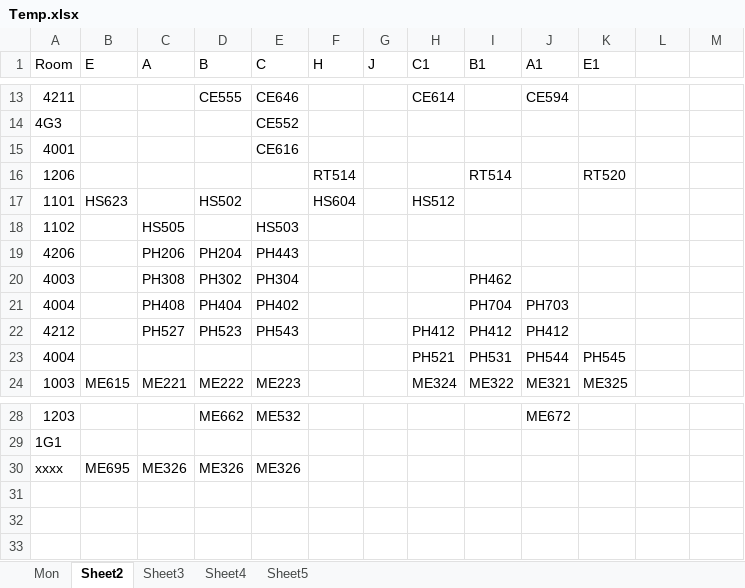
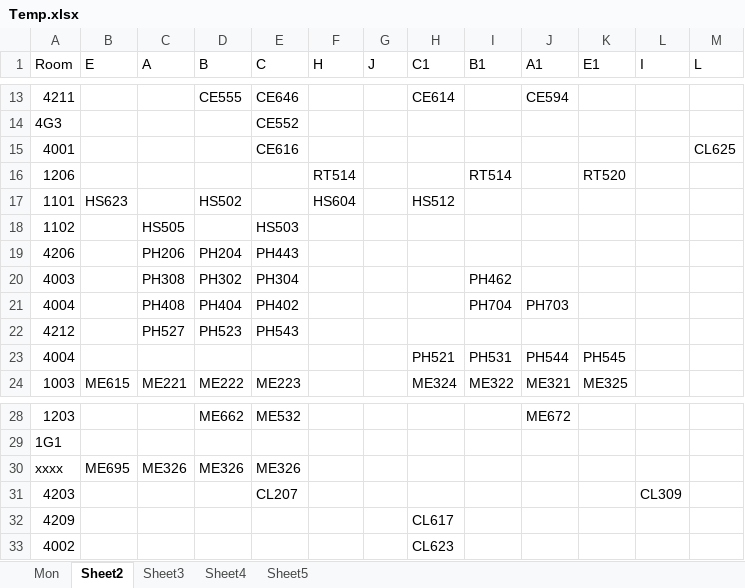
Before and after one commit to Udayraj123/DBMSLab-CS345, an Excel workbook: A4 - Time tables/csvs/Temp.xlsx, sheet Sheet2, drawn as a sheet; only a part is shown, gaps mark what is left out; values as stored, in another font and other column widths than the file's, no borders; the diff names each change by its address in the sheet, - before the commit and + after, or states it on an @@ line.

```diff
--- a/A4 - Time tables/csvs/Temp.xlsx (sheet Sheet2)
+++ b/A4 - Time tables/csvs/Temp.xlsx (sheet Sheet2)
-L1: (empty)
+L1: I
-M1: (empty)
+M1: L
-M15 (L): (empty)
+M15 (L): CL625
-H22 (C1): PH412
+H22 (C1): (empty)
-I22 (B1): PH412
+I22 (B1): (empty)
-J22 (A1): PH412
+J22 (A1): (empty)
+row 31: 4203 |  |  |  | CL207 |  |  |  |  |  |  | CL309
+row 32: 4209 |  |  |  |  |  |  | CL617
+row 33: 4002 |  |  |  |  |  |  | CL623
```
Also changed, not shown: sheet Sheet4, sheet Mon, sheet Sheet3, 9 other files.
